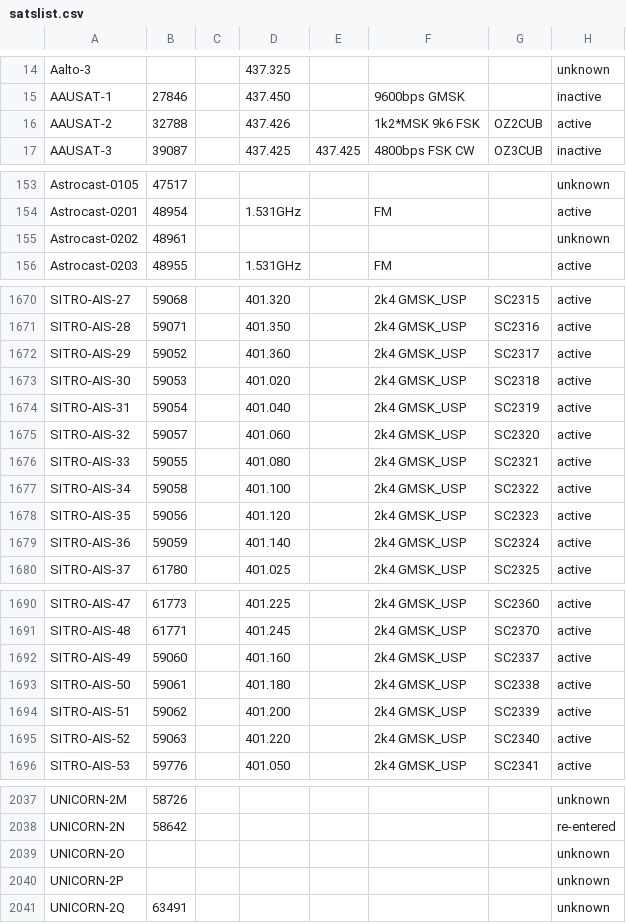
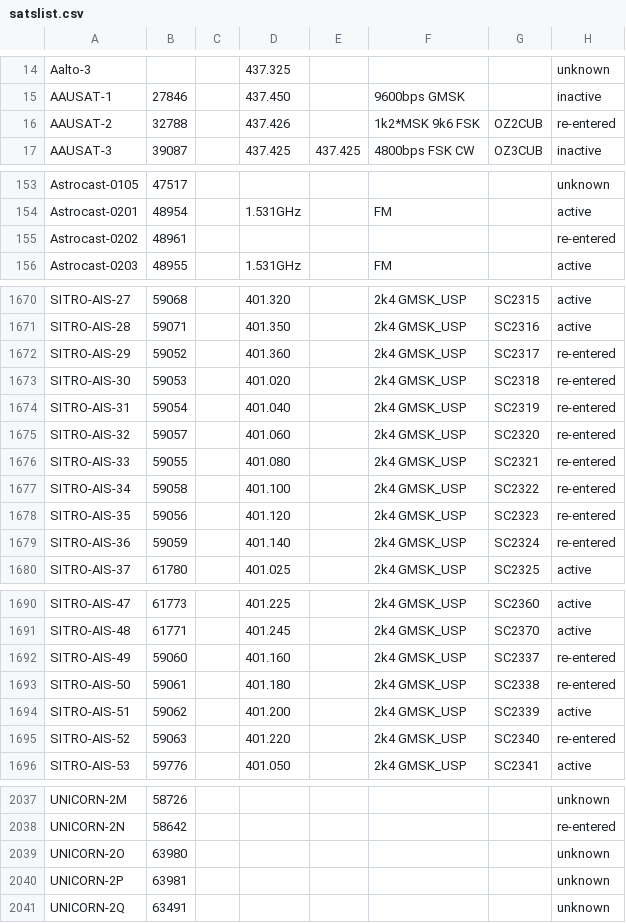
Before and after one commit to drzh/astro, a CSV file: satellite/satslist.csv, drawn as a sheet; only a part is shown, gaps mark what is left out; the diff covers the shown part only.

Commit message:
modified:   satellite/satslist.csv 	modified:   site/lp.tx.plot.cfg 	modified:   site/site.general.fulldisk.proj 	modified:   site/site.general.php 	modified:   site/site.general.pos 	modified:   site/site.lp.tx.proj 	modified:   site/site.nam240.proj 	modified:   site/site.nam384.proj 	modified:   site/site.nam84.proj

```diff
--- a/satellite/satslist.csv
+++ b/satellite/satslist.csv
@@ -15,3 +15,3 @@ Aalto-3;;;437.325 ;;;;unknown
 AAUSAT-1;27846;;437.450 ;;9600bps GMSK;;inactive
-AAUSAT-2;32788;;437.426 ;;1k2*MSK 9k6 FSK;OZ2CUB;active
+AAUSAT-2;32788;;437.426 ;;1k2*MSK 9k6 FSK;OZ2CUB;re-entered
 AAUSAT-3;39087;;437.425 ;437.425 ;4800bps FSK CW;OZ3CUB;inactive
@@ -154,3 +154,3 @@ Astrocast-0105;47517;;;;;;unknown
 Astrocast-0201;48954;;1.531GHz;;FM;;active
-Astrocast-0202;48961;;;;;;unknown
+Astrocast-0202;48961;;;;;;re-entered
 Astrocast-0203;48955;;1.531GHz;;FM;;active
@@ -1671,10 +1671,10 @@ SITRO-AIS-27;59068;;401.320 ;;2k4 GMSK_USP;SC2315;active
 SITRO-AIS-28;59071;;401.350 ;;2k4 GMSK_USP;SC2316;active
-SITRO-AIS-29;59052;;401.360 ;;2k4 GMSK_USP;SC2317;active
-SITRO-AIS-30;59053;;401.020 ;;2k4 GMSK_USP;SC2318;active
-SITRO-AIS-31;59054;;401.040 ;;2k4 GMSK_USP;SC2319;active
-SITRO-AIS-32;59057;;401.060 ;;2k4 GMSK_USP;SC2320;active
-SITRO-AIS-33;59055;;401.080 ;;2k4 GMSK_USP;SC2321;active
-SITRO-AIS-34;59058;;401.100 ;;2k4 GMSK_USP;SC2322;active
-SITRO-AIS-35;59056;;401.120 ;;2k4 GMSK_USP;SC2323;active
-SITRO-AIS-36;59059;;401.140 ;;2k4 GMSK_USP;SC2324;active
+SITRO-AIS-29;59052;;401.360 ;;2k4 GMSK_USP;SC2317;re-entered
+SITRO-AIS-30;59053;;401.020 ;;2k4 GMSK_USP;SC2318;re-entered
+SITRO-AIS-31;59054;;401.040 ;;2k4 GMSK_USP;SC2319;re-entered
+SITRO-AIS-32;59057;;401.060 ;;2k4 GMSK_USP;SC2320;re-entered
+SITRO-AIS-33;59055;;401.080 ;;2k4 GMSK_USP;SC2321;re-entered
+SITRO-AIS-34;59058;;401.100 ;;2k4 GMSK_USP;SC2322;re-entered
+SITRO-AIS-35;59056;;401.120 ;;2k4 GMSK_USP;SC2323;re-entered
+SITRO-AIS-36;59059;;401.140 ;;2k4 GMSK_USP;SC2324;re-entered
 SITRO-AIS-37;61780;;401.025 ;;2k4 GMSK_USP;SC2325;active
@@ -1691,6 +1691,6 @@ SITRO-AIS-47;61773;;401.225 ;;2k4 GMSK_USP;SC2360;active
 SITRO-AIS-48;61771;;401.245 ;;2k4 GMSK_USP;SC2370;active
-SITRO-AIS-49;59060;;401.160 ;;2k4 GMSK_USP;SC2337;active
-SITRO-AIS-50;59061;;401.180 ;;2k4 GMSK_USP;SC2338;active
+SITRO-AIS-49;59060;;401.160 ;;2k4 GMSK_USP;SC2337;re-entered
+SITRO-AIS-50;59061;;401.180 ;;2k4 GMSK_USP;SC2338;re-entered
 SITRO-AIS-51;59062;;401.200 ;;2k4 GMSK_USP;SC2339;active
-SITRO-AIS-52;59063;;401.220 ;;2k4 GMSK_USP;SC2340;active
+SITRO-AIS-52;59063;;401.220 ;;2k4 GMSK_USP;SC2340;re-entered
 SITRO-AIS-53;59776;;401.050 ;;2k4 GMSK_USP;SC2341;active
@@ -2038,4 +2038,4 @@ UNICORN-2M;58726;;;;;;unknown
 UNICORN-2N;58642;;;;;;re-entered
-UNICORN-2O;;;;;;;unknown
-UNICORN-2P;;;;;;;unknown
+UNICORN-2O;63980;;;;;;unknown
+UNICORN-2P;63981;;;;;;unknown
 UNICORN-2Q;63491;;;;;;unknown
```
Also changed, not shown: 3 edited cells elsewhere in this file, 8 other files.
